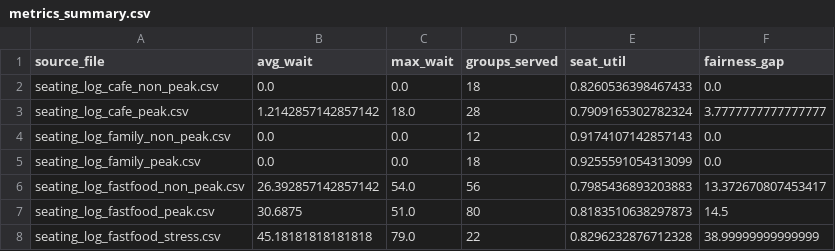
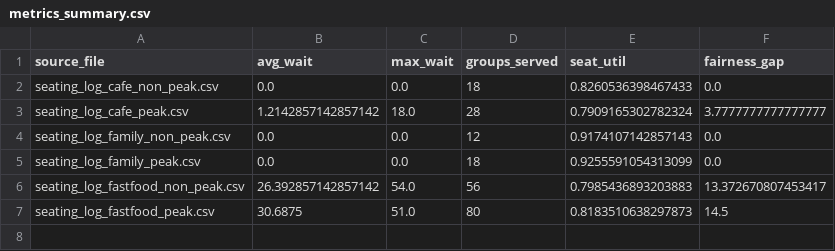
Before and after one commit to cheralynli/COMP1110_B5, a CSV file: output/metrics_summary.csv, drawn as a sheet; the diff names each change by its address in the sheet, - before the commit and + after, or states it on an @@ line.

```diff
--- a/output/metrics_summary.csv
+++ b/output/metrics_summary.csv
-row 8: seating_log_fastfood_stress.csv | 45.18181818181818 | 79.0 | 22 | 0.8296232876712328 | 38.99999999999999
```
Also changed, not shown: output/fcfs_metrics_summary.csv, 22 other files.
